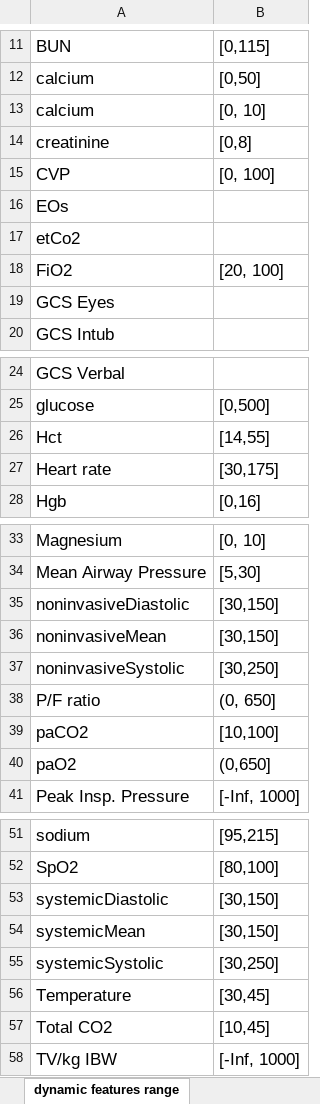
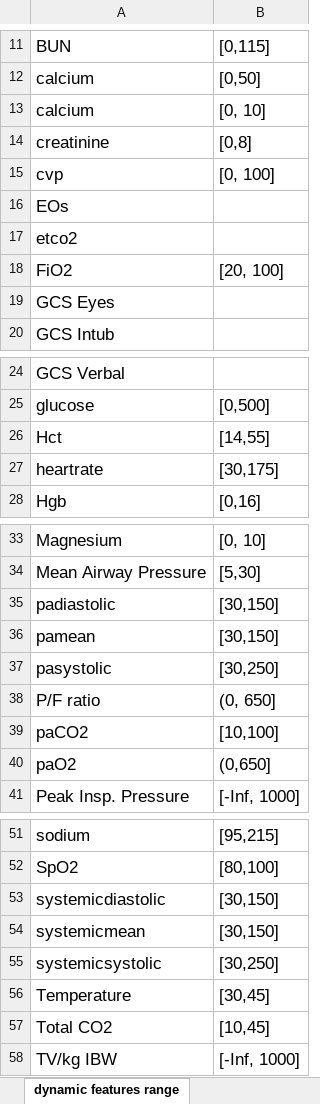
Before and after one commit to SweeneyLi/ards, an Excel workbook: config/data_config.xlsx, sheet dynamic features range, drawn as a sheet; only a part is shown, gaps mark what is left out; values as stored, in another font and other column widths than the file's, no borders; the diff names each change by its address in the sheet, - before the commit and + after, or states it on an @@ line.

Commit message:
change some names

```diff
--- a/config/data_config.xlsx (sheet dynamic features range)
+++ b/config/data_config.xlsx (sheet dynamic features range)
-A15: CVP
+A15: cvp
-A17: etCo2
+A17: etco2
-A27: Heart rate
+A27: heartrate
-A35: noninvasiveDiastolic
+A35: padiastolic
-A36: noninvasiveMean
+A36: pamean
-A37: noninvasiveSystolic
+A37: pasystolic
-A53: systemicDiastolic
+A53: systemicdiastolic
-A54: systemicMean
+A54: systemicmean
-A55: systemicSystolic
+A55: systemicsystolic
```
